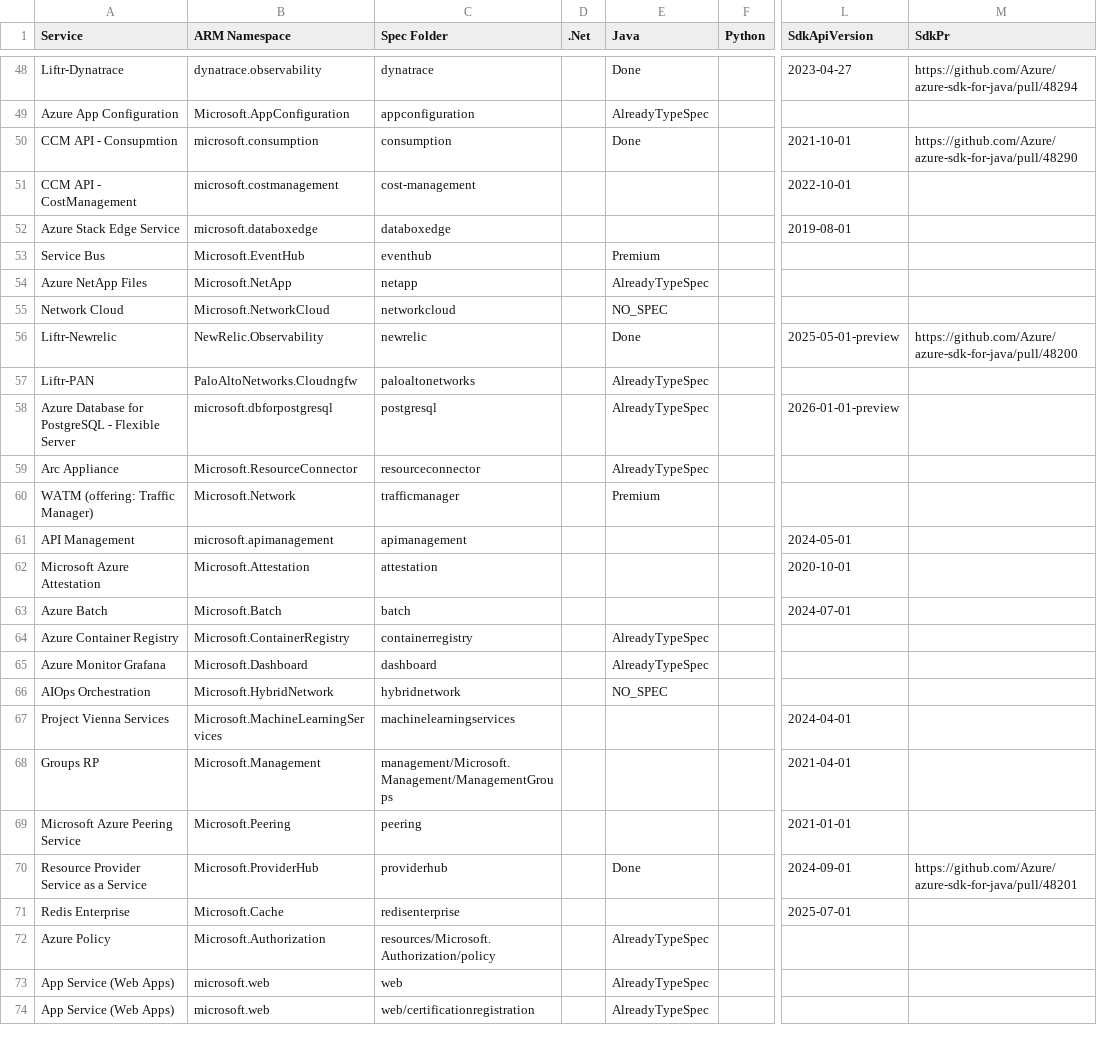
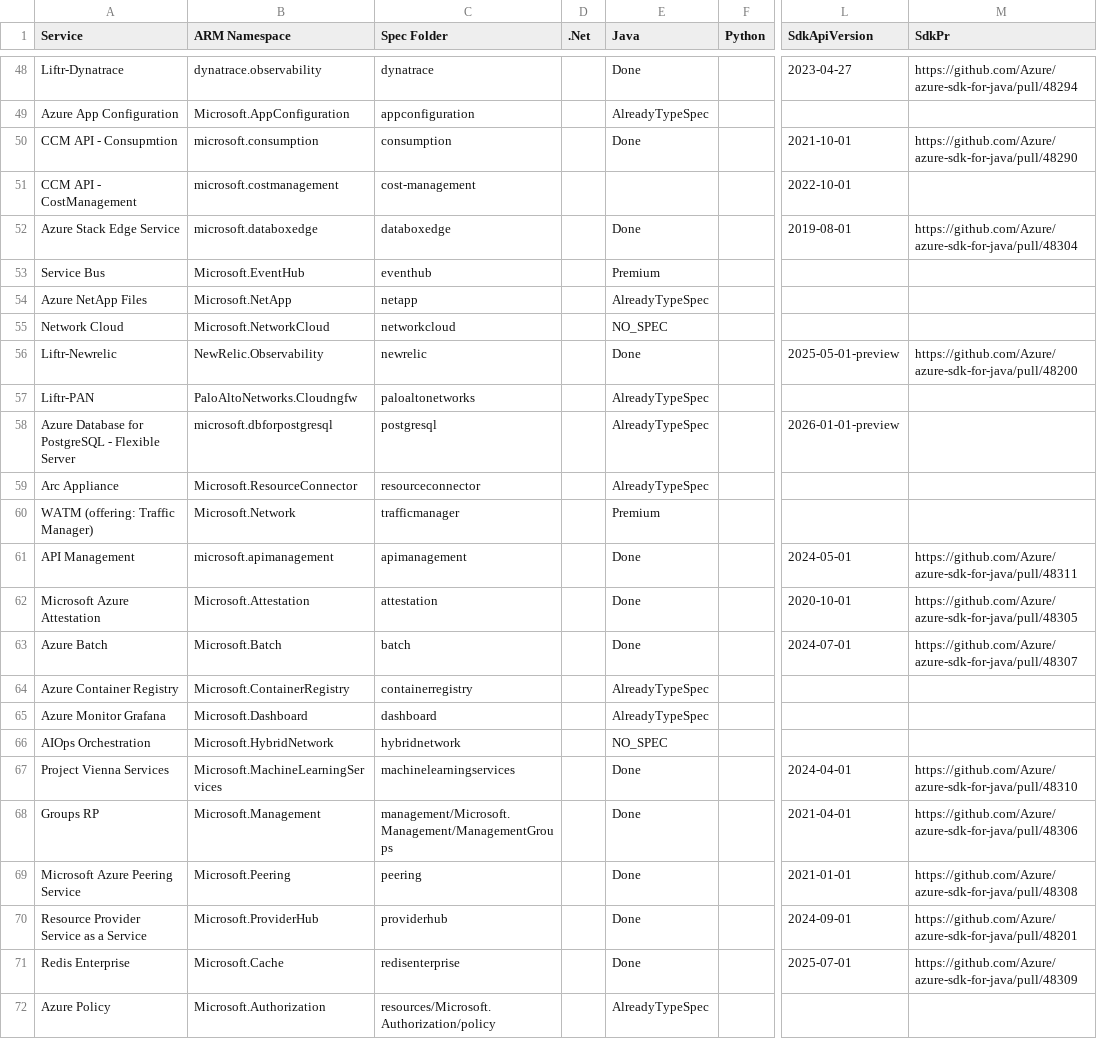
Before and after one commit to weidongxu-microsoft/typespec-sdk-releases, a CSV file: releases.csv, drawn as a sheet; only a part is shown, gaps mark what is left out; the shorter side is filled out with more unchanged rows; the diff names each change by its address in the sheet, - before the commit and + after, or states it on an @@ line.

```diff
--- a/releases.csv
+++ b/releases.csv
-E52 (Java): (empty)
+E52 (Java): Done
-M52 (SdkPr): (empty)
+M52 (SdkPr): https://github.com/Azure/azure-sdk-for-java/pull/48304
-E61:E63 (Java): (empty)
+E61:E63 (Java): Done
-M61 (SdkPr): (empty)
+M61 (SdkPr): https://github.com/Azure/azure-sdk-for-java/pull/48311
-M62 (SdkPr): (empty)
+M62 (SdkPr): https://github.com/Azure/azure-sdk-for-java/pull/48305
-M63 (SdkPr): (empty)
+M63 (SdkPr): https://github.com/Azure/azure-sdk-for-java/pull/48307
-E67:E69 (Java): (empty)
+E67:E69 (Java): Done
-M67 (SdkPr): (empty)
+M67 (SdkPr): https://github.com/Azure/azure-sdk-for-java/pull/48310
-M68 (SdkPr): (empty)
+M68 (SdkPr): https://github.com/Azure/azure-sdk-for-java/pull/48306
-M69 (SdkPr): (empty)
+M69 (SdkPr): https://github.com/Azure/azure-sdk-for-java/pull/48308
-E71 (Java): (empty)
+E71 (Java): Done
-M71 (SdkPr): (empty)
+M71 (SdkPr): https://github.com/Azure/azure-sdk-for-java/pull/48309
```
Also changed, not shown: 1 other file.
